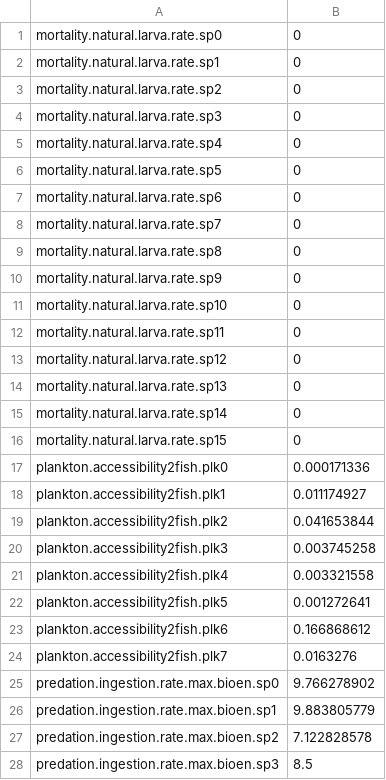
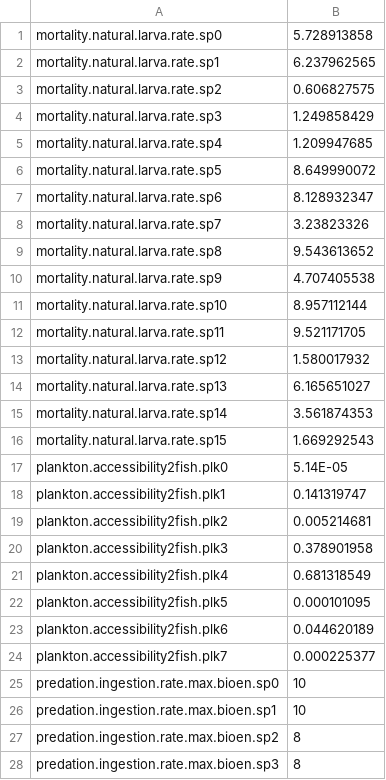
Before and after one commit to osmose-model/osmose, a CSV file: NS_Bioen/master/calibration-parameters.csv, drawn as a sheet; only a part is shown; the diff covers the shown part only.

```diff
--- a/NS_Bioen/master/calibration-parameters.csv
+++ b/NS_Bioen/master/calibration-parameters.csv
@@ -1,28 +1,28 @@
-mortality.natural.larva.rate.sp0,0
-mortality.natural.larva.rate.sp1,0
-mortality.natural.larva.rate.sp2,0
-mortality.natural.larva.rate.sp3,0
-mortality.natural.larva.rate.sp4,0
-mortality.natural.larva.rate.sp5,0
-mortality.natural.larva.rate.sp6,0
-mortality.natural.larva.rate.sp7,0
-mortality.natural.larva.rate.sp8,0
-mortality.natural.larva.rate.sp9,0
-mortality.natural.larva.rate.sp10,0
-mortality.natural.larva.rate.sp11,0
-mortality.natural.larva.rate.sp12,0
-mortality.natural.larva.rate.sp13,0
-mortality.natural.larva.rate.sp14,0
-mortality.natural.larva.rate.sp15,0
-plankton.accessibility2fish.plk0,0.000171336
-plankton.accessibility2fish.plk1,0.011174927
-plankton.accessibility2fish.plk2,0.041653844
-plankton.accessibility2fish.plk3,0.003745258
-plankton.accessibility2fish.plk4,0.003321558
-plankton.accessibility2fish.plk5,0.001272641
-plankton.accessibility2fish.plk6,0.166868612
-plankton.accessibility2fish.plk7,0.0163276
-predation.ingestion.rate.max.bioen.sp0,9.766278902
-predation.ingestion.rate.max.bioen.sp1,9.883805779
-predation.ingestion.rate.max.bioen.sp2,7.122828578
-predation.ingestion.rate.max.bioen.sp3,8.5
+mortality.natural.larva.rate.sp0,5.728913858
+mortality.natural.larva.rate.sp1,6.237962565
+mortality.natural.larva.rate.sp2,0.606827575
+mortality.natural.larva.rate.sp3,1.249858429
+mortality.natural.larva.rate.sp4,1.209947685
+mortality.natural.larva.rate.sp5,8.649990072
+mortality.natural.larva.rate.sp6,8.128932347
+mortality.natural.larva.rate.sp7,3.23823326
+mortality.natural.larva.rate.sp8,9.543613652
+mortality.natural.larva.rate.sp9,4.707405538
+mortality.natural.larva.rate.sp10,8.957112144
+mortality.natural.larva.rate.sp11,9.521171705
+mortality.natural.larva.rate.sp12,1.580017932
+mortality.natural.larva.rate.sp13,6.165651027
+mortality.natural.larva.rate.sp14,3.561874353
+mortality.natural.larva.rate.sp15,1.669292543
+plankton.accessibility2fish.plk0,5.14E-05
+plankton.accessibility2fish.plk1,0.141319747
+plankton.accessibility2fish.plk2,0.005214681
+plankton.accessibility2fish.plk3,0.378901958
+plankton.accessibility2fish.plk4,0.681318549
+plankton.accessibility2fish.plk5,0.000101095
+plankton.accessibility2fish.plk6,0.044620189
+plankton.accessibility2fish.plk7,0.000225377
+predation.ingestion.rate.max.bioen.sp0,10
+predation.ingestion.rate.max.bioen.sp1,10
+predation.ingestion.rate.max.bioen.sp2,8
+predation.ingestion.rate.max.bioen.sp3,8
```
Also changed, not shown: 17 removed rows and 12 edited cells elsewhere in this file, NS_Bioen/master/ns_param-bioen.csv, NS_Bioen/master/ns_param-init-pop.csv, 9 other files.
